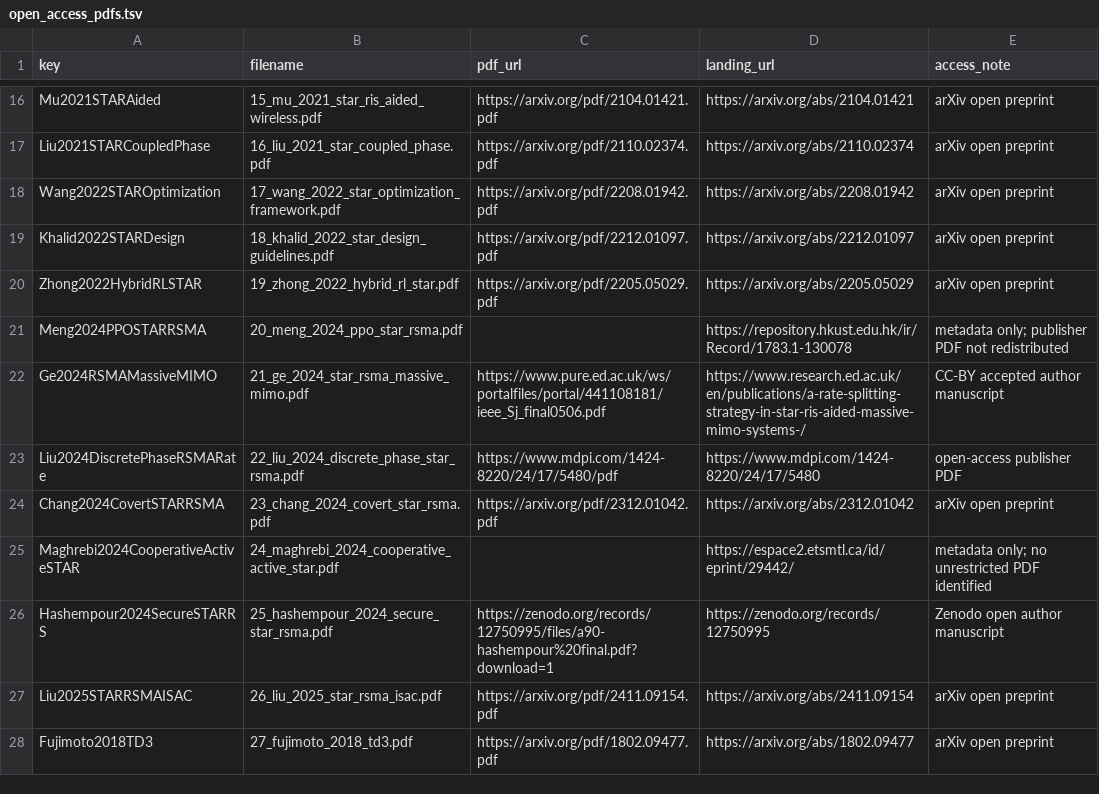
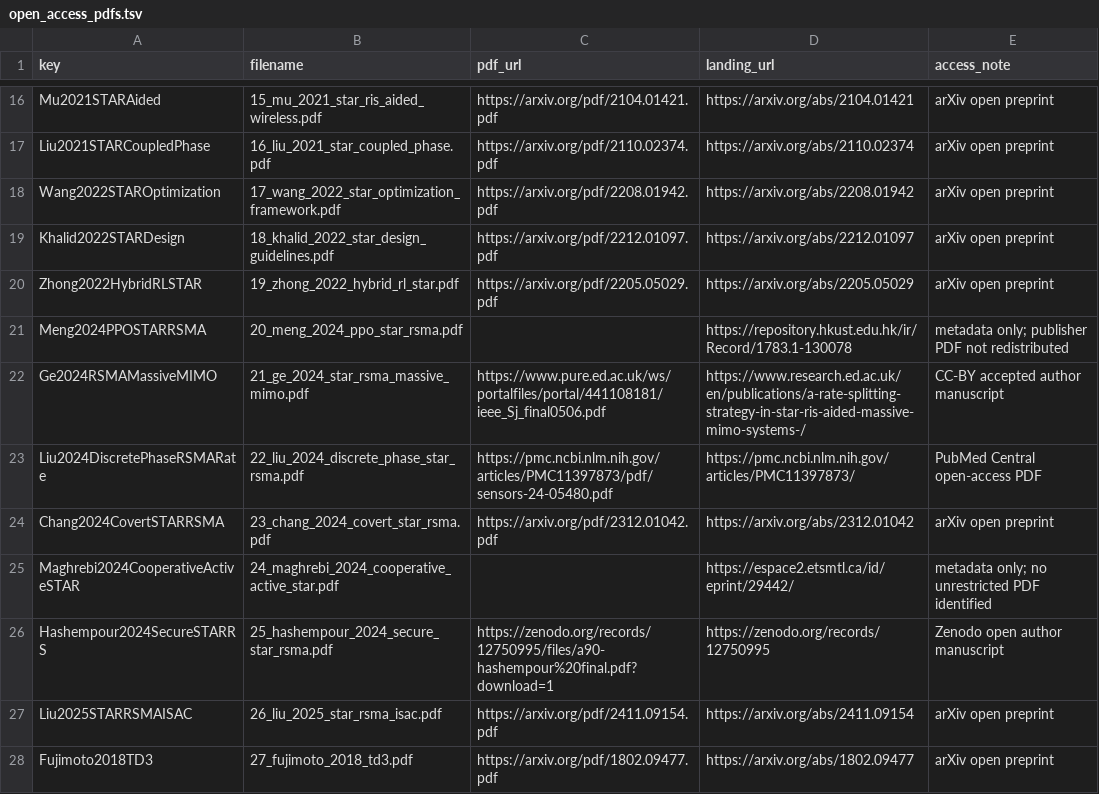
Before and after one commit to Juliolayme/STAR_RIS_RSMA_TD3, a TSV file: references/open_access_pdfs.tsv, drawn as a sheet; only a part is shown, gaps mark what is left out.

Commit message:
Use PubMed Central PDF for discrete-phase STAR-RIS paper

```diff
--- a/references/open_access_pdfs.tsv
+++ b/references/open_access_pdfs.tsv
@@ -22,3 +22,3 @@ Meng2024PPOSTARRSMA	20_meng_2024_ppo_star_rsma.pdf		https://repository.hkust.edu
 Ge2024RSMAMassiveMIMO	21_ge_2024_star_rsma_massive_mimo.pdf	https://www.pure.ed.ac.uk/ws/portalfiles/portal/441108181/ieee_Sj_final0506.pdf	https://www.research.ed.ac.uk/en/publications/a-rate-splitting-strategy-in-star-ris-aided-massive-mimo-systems-/	CC-BY accepted author manuscript
-Liu2024DiscretePhaseRSMARate	22_liu_2024_discrete_phase_star_rsma.pdf	https://www.mdpi.com/1424-8220/24/17/5480/pdf	https://www.mdpi.com/1424-8220/24/17/5480	open-access publisher PDF
+Liu2024DiscretePhaseRSMARate	22_liu_2024_discrete_phase_star_rsma.pdf	https://pmc.ncbi.nlm.nih.gov/articles/PMC11397873/pdf/sensors-24-05480.pdf	https://pmc.ncbi.nlm.nih.gov/articles/PMC11397873/	PubMed Central open-access PDF
 Chang2024CovertSTARRSMA	23_chang_2024_covert_star_rsma.pdf	https://arxiv.org/pdf/2312.01042.pdf	https://arxiv.org/abs/2312.01042	arXiv open preprint
```
